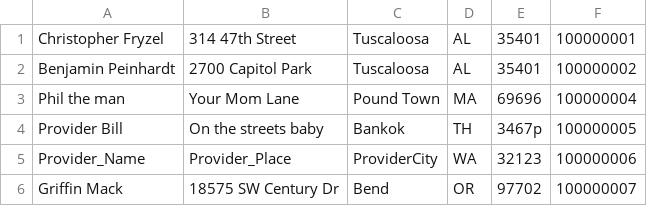
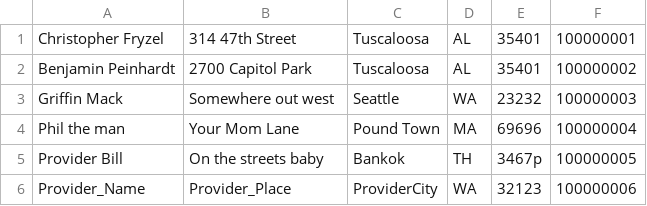
Before and after one commit to pdthompson5/ChocAn-Data-System, a CSV file: userData/providers.csv, drawn as a sheet.

```diff
--- a/userData/providers.csv
+++ b/userData/providers.csv
@@ -2,2 +2,3 @@ Christopher Fryzel,314 47th Street,Tuscaloosa,AL,35401,100000001
 Benjamin Peinhardt,2700 Capitol Park,Tuscaloosa,AL,35401,100000002
+Griffin Mack,Somewhere out west,Seattle,WA,23232,100000003
 Phil the man,Your Mom Lane,Pound Town,MA,69696,100000004
@@ -5,2 +6 @@ Provider Bill,On the streets baby,Bankok,TH,3467p,100000005
 Provider_Name,Provider_Place,ProviderCity,WA,32123,100000006
-Griffin Mack,18575 SW Century Dr,Bend,OR,97702,100000007
```
Also changed, not shown: userData/members.csv, 20 other files.
